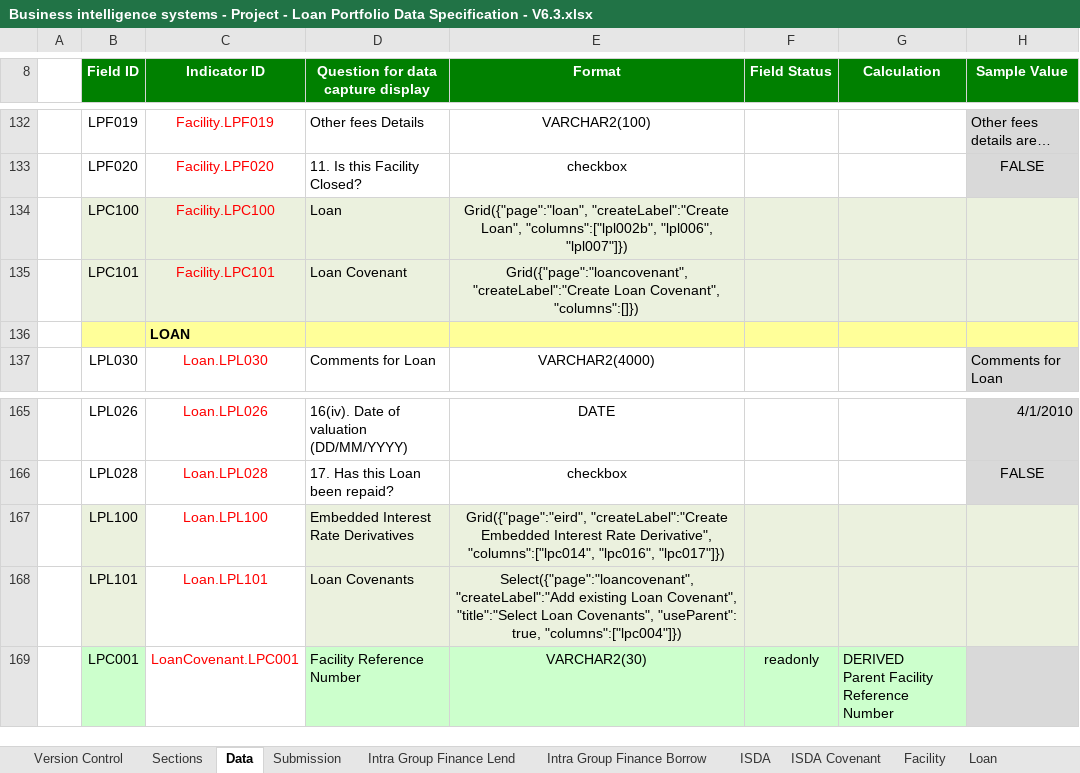
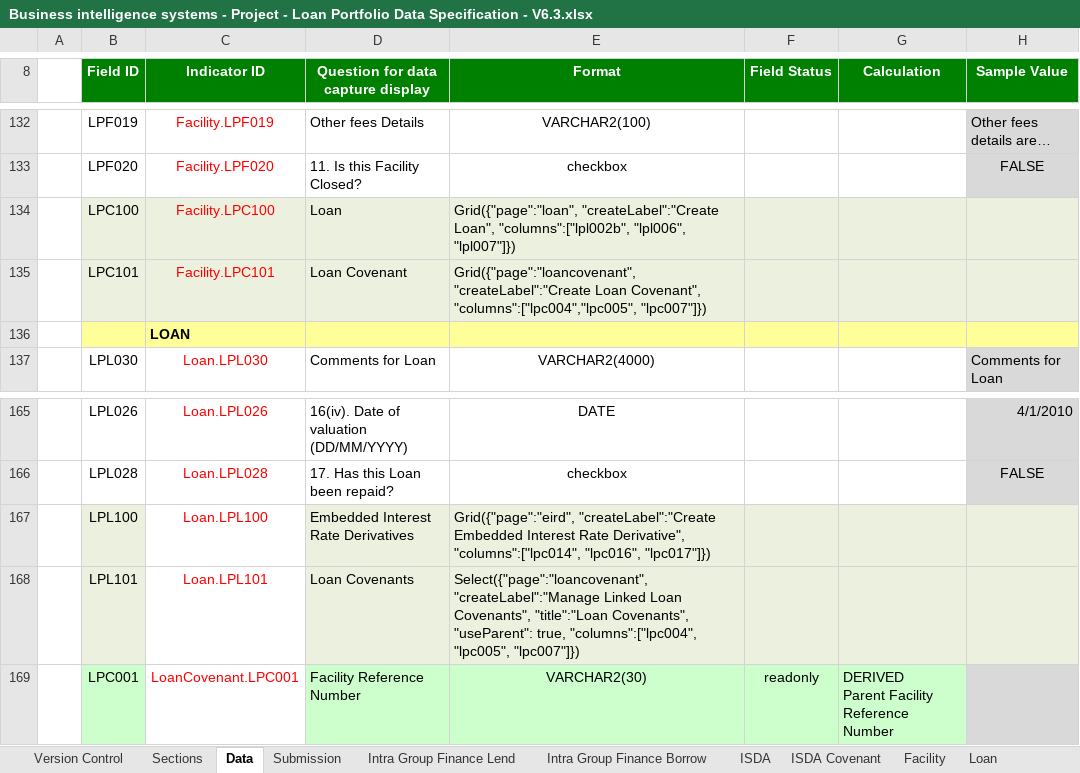
Before and after one commit to AlanFSlaterCompanyNet/ShrForms, an Excel workbook: specifications/lp/Business intelligence systems - Project - Loan Portfolio Data Specification - V6.3.xlsx, sheet Data, drawn as a sheet; only a part is shown, gaps mark what is left out; values as stored, in another font and other column widths than the file's, no borders; the diff names each change by its address in the sheet, - before the commit and + after, or states it on an @@ line.

```diff
--- a/specifications/lp/Business intelligence systems - Project - Loan Portfolio Data Specification - V6.3.xlsx (sheet Data)
+++ b/specifications/lp/Business intelligence systems - Project - Loan Portfolio Data Specification - V6.3.xlsx (sheet Data)
-E134:E135 alignment: center
+E134:E135 alignment: left
-E135 (Format): …Loan Covenant", "columns":[]})
+E135 (Format): …Loan Covenant", "columns":["lpc004","lpc005", "lpc007"]})
-E167:E168 alignment: center
+E167:E168 alignment: left
-E168 (Format): Select({"page":"loancovenant", "createLabel":"Add existing Loan Covenant", "title":"Select Loan Covenants", "useParent": true, "columns":["lpc004"]})
+E168 (Format): Select({"page":"loancovenant", "createLabel":"Manage Linked Loan Covenants", "title":"Loan Covenants", "useParent": true, "columns":["lpc004", "lpc005", "lpc007"]})
```
Also changed, not shown: 4 other files.
